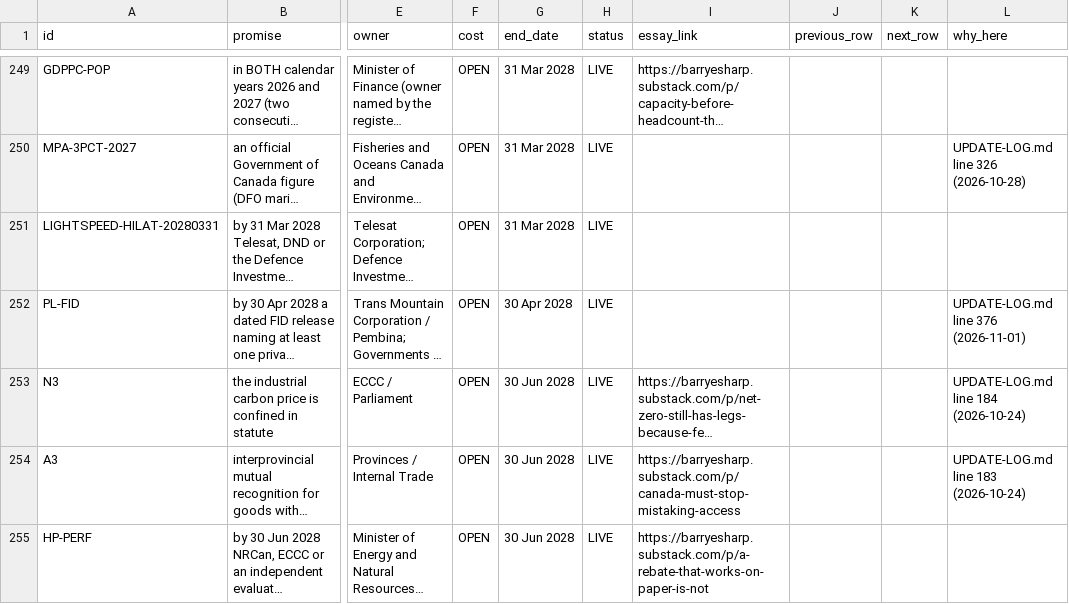
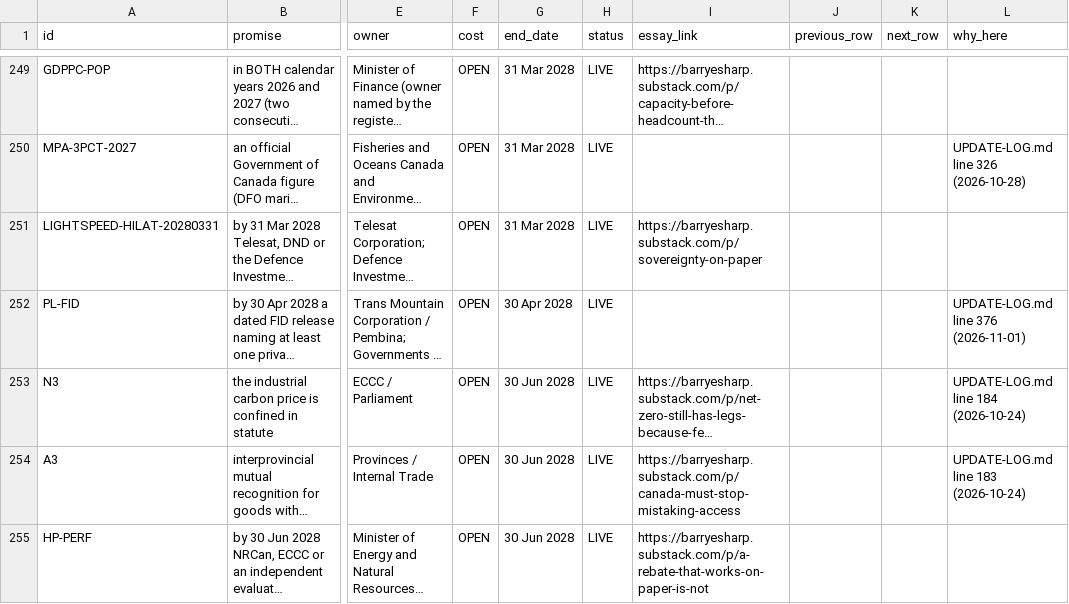
Before and after one commit to Citizenheldrecord/register, a CSV file: simple-view/simple-rows.csv, drawn as a sheet; only a part is shown, gaps mark what is left out; long unchanged cells end in …; the diff covers the shown part only; the diff names each change by its address in the sheet, - before the commit and + after, or states it on an @@ line.

```diff
--- a/simple-view/simple-rows.csv
+++ b/simple-view/simple-rows.csv
-I251 (essay_link): (empty)
+I251 (essay_link): https://barryesharp.substack.com/p/sovereignty-on-paper
```
Also changed, not shown: 4 edited cells elsewhere in this file, data/essay-links.csv, 9 other files.
